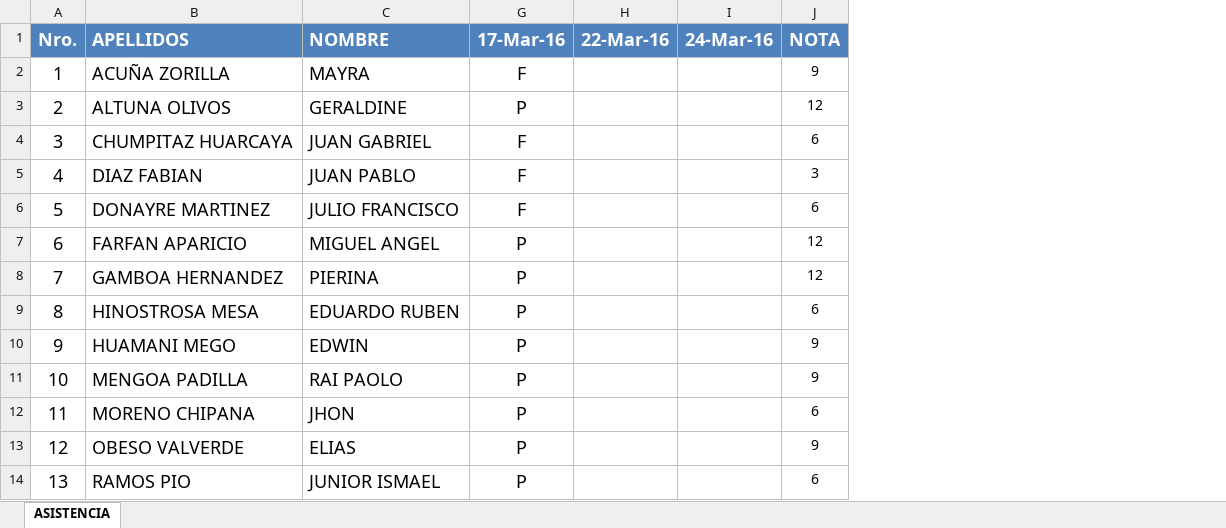
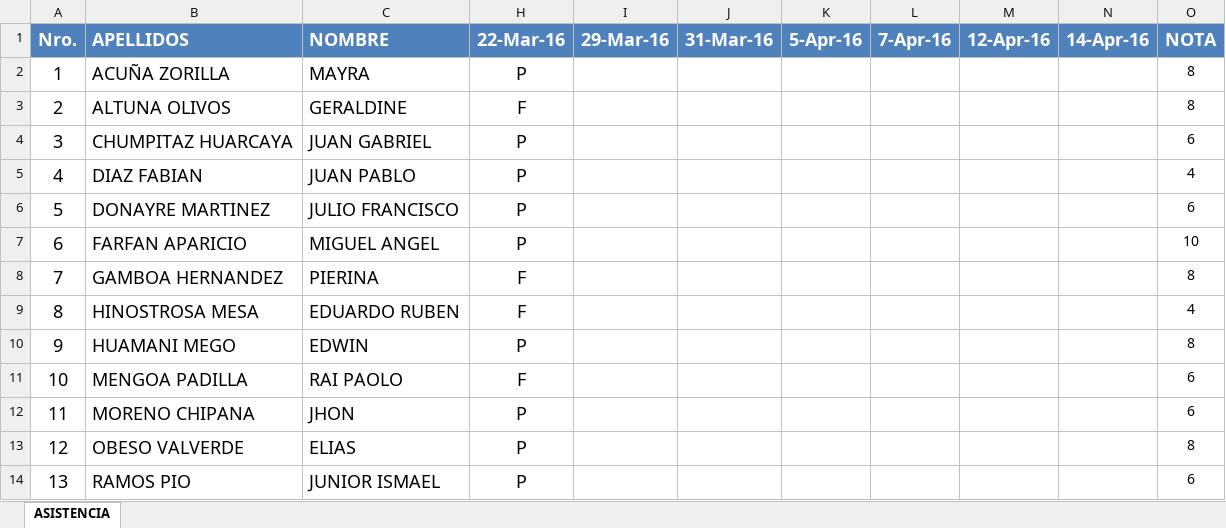
Before and after one commit to Mike94/UCS_ARQSOFT_001, an Excel workbook: Notas/Asistencia.xlsx, sheet ASISTENCIA, drawn as a sheet; values as stored, in another font and other column widths than the file's, no borders; removed rows and columns are numbered as before the commit, all else as after; the diff names each change by its address in the sheet, - before the commit and + after, or states it on an @@ line.

```diff
--- a/Notas/Asistencia.xlsx (sheet ASISTENCIA)
+++ b/Notas/Asistencia.xlsx (sheet ASISTENCIA)
-column H (22-Mar-16), empty
-column I (24-Mar-16), empty
+column I (29-Mar-16), empty
+column J (31-Mar-16), empty
+column K (5-Apr-16), empty
+column L (7-Apr-16), empty
+column M (12-Apr-16), empty
+column N (14-Apr-16), empty
-H1: 17-Mar-16
+H1: 22-Mar-16
-H2 (22-Mar-16): F
+H2 (22-Mar-16): P
-O2 (NOTA): 9
+O2 (NOTA): 8
-H3 (22-Mar-16): P
+H3 (22-Mar-16): F
-O3 (NOTA): 12
+O3 (NOTA): 8
-H4:H6 (22-Mar-16): F
+H4:H6 (22-Mar-16): P
-O5 (NOTA): 3
+O5 (NOTA): 4
-O7 (NOTA): 12
+O7 (NOTA): 10
-H8:H9 (22-Mar-16): P
+H8:H9 (22-Mar-16): F
-O8 (NOTA): 12
+O8 (NOTA): 8
-O9 (NOTA): 6
+O9 (NOTA): 4
-O10 (NOTA): 9
+O10 (NOTA): 8
-H11 (22-Mar-16): P
+H11 (22-Mar-16): F
-O11 (NOTA): 9
+O11 (NOTA): 6
-O13 (NOTA): 9
+O13 (NOTA): 8
```
Also changed, not shown: formulas that keep their value, Notas/Investigacion.xlsx, 5 other files.
